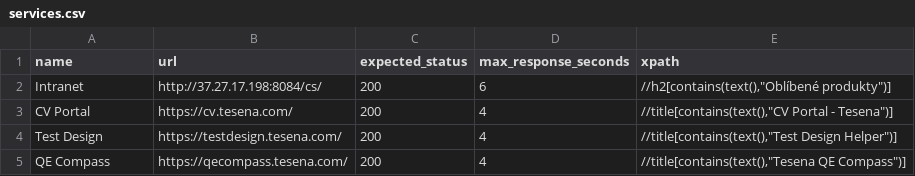
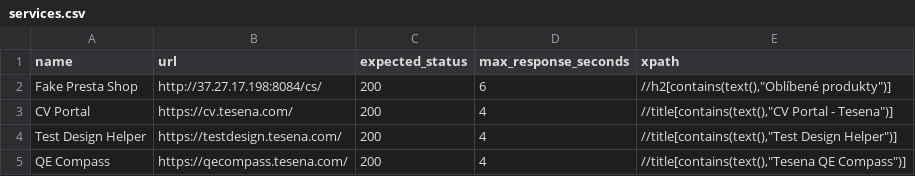
Before and after one commit to Tesena-smart-testing/healthcheck, a CSV file: services.csv, drawn as a sheet.

```diff
--- a/services.csv
+++ b/services.csv
@@ -1,5 +1,5 @@
 name;url;expected_status;max_response_seconds;xpath
-Intranet;http://37.27.17.198:8084/cs/;200;6;//h2[contains(text(),"Oblíbené produkty")]
+Fake Presta Shop;http://37.27.17.198:8084/cs/;200;6;//h2[contains(text(),"Oblíbené produkty")]
 CV Portal;https://cv.tesena.com/;200;4;//title[contains(text(),"CV Portal - Tesena")]
-Test Design;https://testdesign.tesena.com/;200;4;//title[contains(text(),"Test Design Helper")]
+Test Design Helper;https://testdesign.tesena.com/;200;4;//title[contains(text(),"Test Design Helper")]
 QE Compass;https://qecompass.tesena.com/;200;4;//title[contains(text(),"Tesena QE Compass")]
```
Also changed, not shown: 6 other files.
